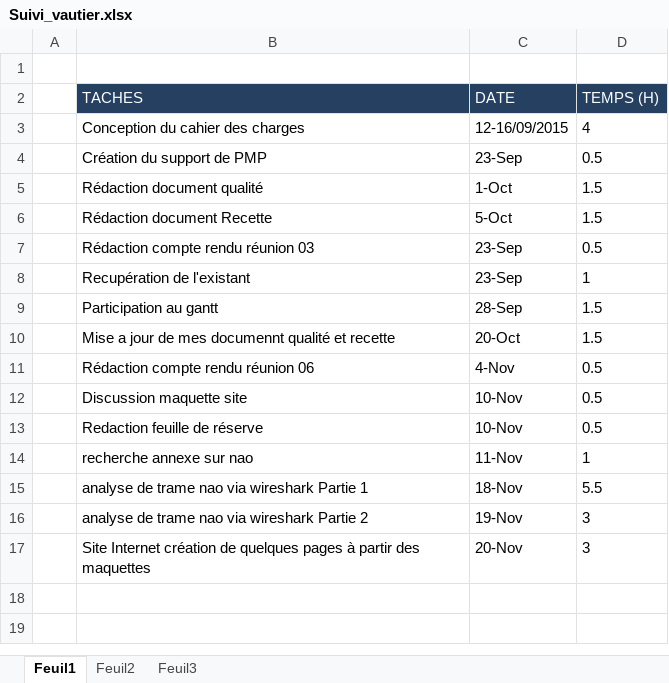
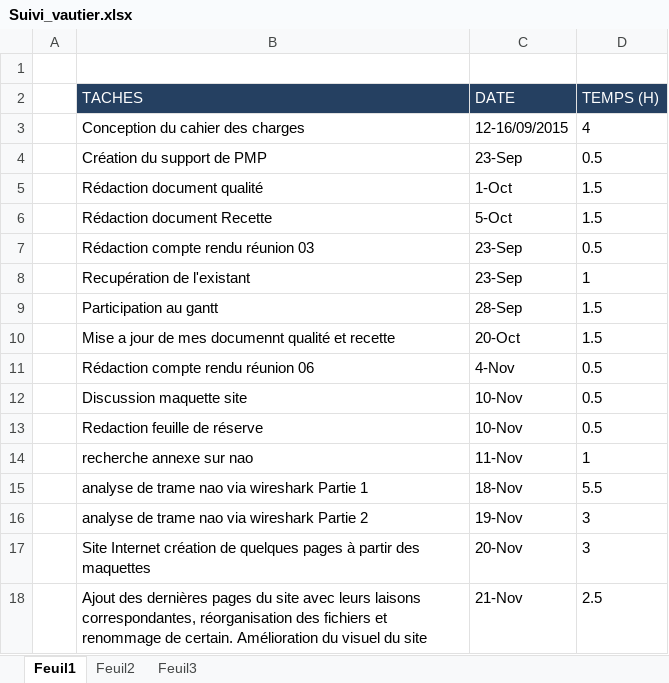
Before and after one commit to nimizrule/NAO-BOX, an Excel workbook: documents/PMP/Suivi_du_projet/Suivi_vautier.xlsx, sheet Feuil1, drawn as a sheet; values as stored, in another font and other column widths than the file's, no borders; the diff names each change by its address in the sheet, - before the commit and + after, or states it on an @@ line.

```diff
--- a/documents/PMP/Suivi_du_projet/Suivi_vautier.xlsx (sheet Feuil1)
+++ b/documents/PMP/Suivi_du_projet/Suivi_vautier.xlsx (sheet Feuil1)
+row 18:  | Ajout des dernières pages du site avec leurs laisons correspondantes, réorganisation des fichiers et renommage de certain. Amélioration du visuel du site | 21-Nov | 2.5
```
